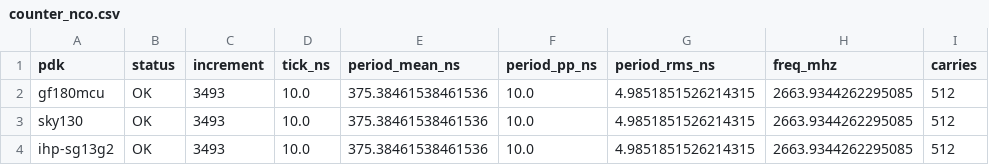
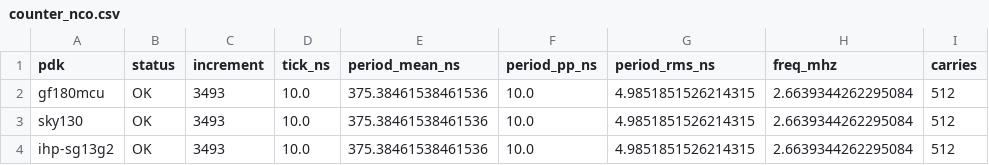
Before and after one commit to luyanaa/adpll_gen, a CSV file: flow/characterization/macro_char/counter_nco.csv, drawn as a sheet.

Commit message:
Fix top integration hierarchy and NCO feasibility
- top-integration copies real digital/control RTL and the selected top;
  only the physical DCO/analog macro is blackboxed, with its exact module
  name/ports.
- NCO solver uses TICK/4, the unary coarse/mid/fine code range, the closest
  selectable increment, and blocks fixed macros whose range cannot reach the
  target; allow_macro_rebuild emits READY_NEEDS_MACRO_REBUILD.
- Correct the characterization NCO unit from 1e6/mean_ns to 1000/mean_ns and
  regenerate counter_nco.json/csv and CHARACTERIZATION.md.
- Derive DIV_BITS from out_div so out_div=256 uses 9 bits; enforce FCW width,
  ACC_BITS=16 for PLL_COUNTER_DCO_PHYS, and parameter minimums.
- Add Core A/B/C top-integration elaboration tests, fixed-macro/FCW/ACC/
  divider negative regressions, and an NCO unit regression.

```diff
--- a/flow/characterization/macro_char/counter_nco.csv
+++ b/flow/characterization/macro_char/counter_nco.csv
@@ -1,4 +1,4 @@
 pdk,status,increment,tick_ns,period_mean_ns,period_pp_ns,period_rms_ns,freq_mhz,carries
-gf180mcu,OK,3493,10.0,375.38461538461536,10.0,4.9851851526214315,2663.9344262295085,512
-sky130,OK,3493,10.0,375.38461538461536,10.0,4.9851851526214315,2663.9344262295085,512
-ihp-sg13g2,OK,3493,10.0,375.38461538461536,10.0,4.9851851526214315,2663.9344262295085,512
+gf180mcu,OK,3493,10.0,375.38461538461536,10.0,4.9851851526214315,2.6639344262295084,512
+sky130,OK,3493,10.0,375.38461538461536,10.0,4.9851851526214315,2.6639344262295084,512
+ihp-sg13g2,OK,3493,10.0,375.38461538461536,10.0,4.9851851526214315,2.6639344262295084,512
```
Also changed, not shown: 13 other files.
